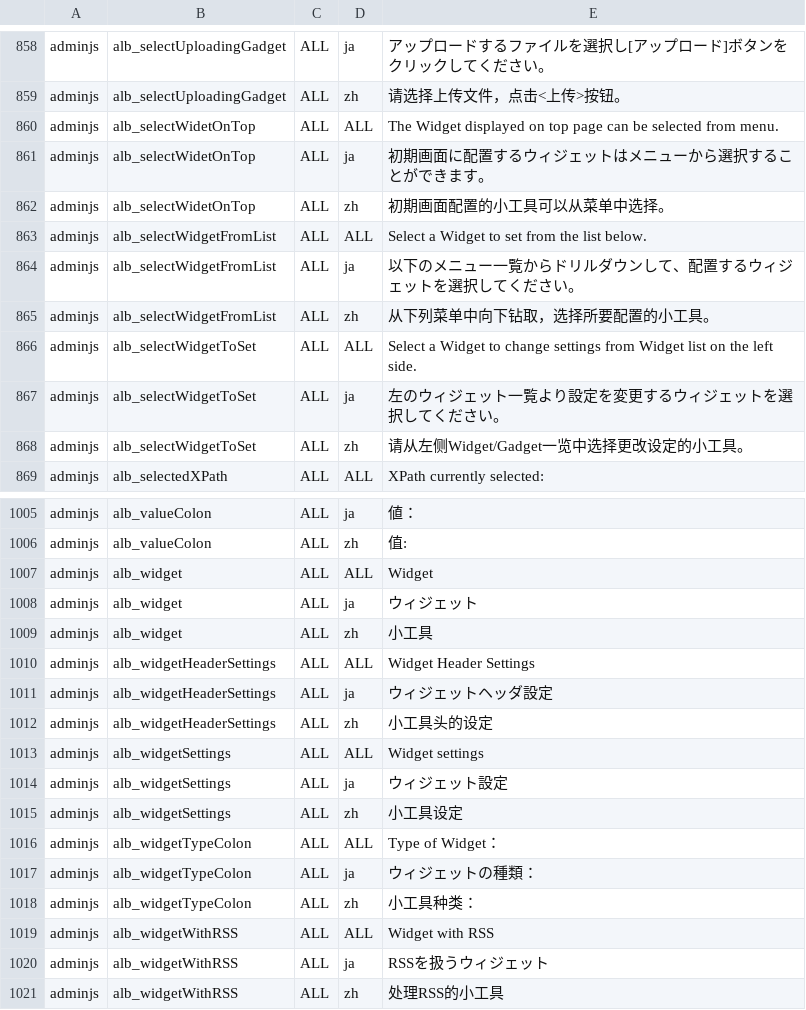
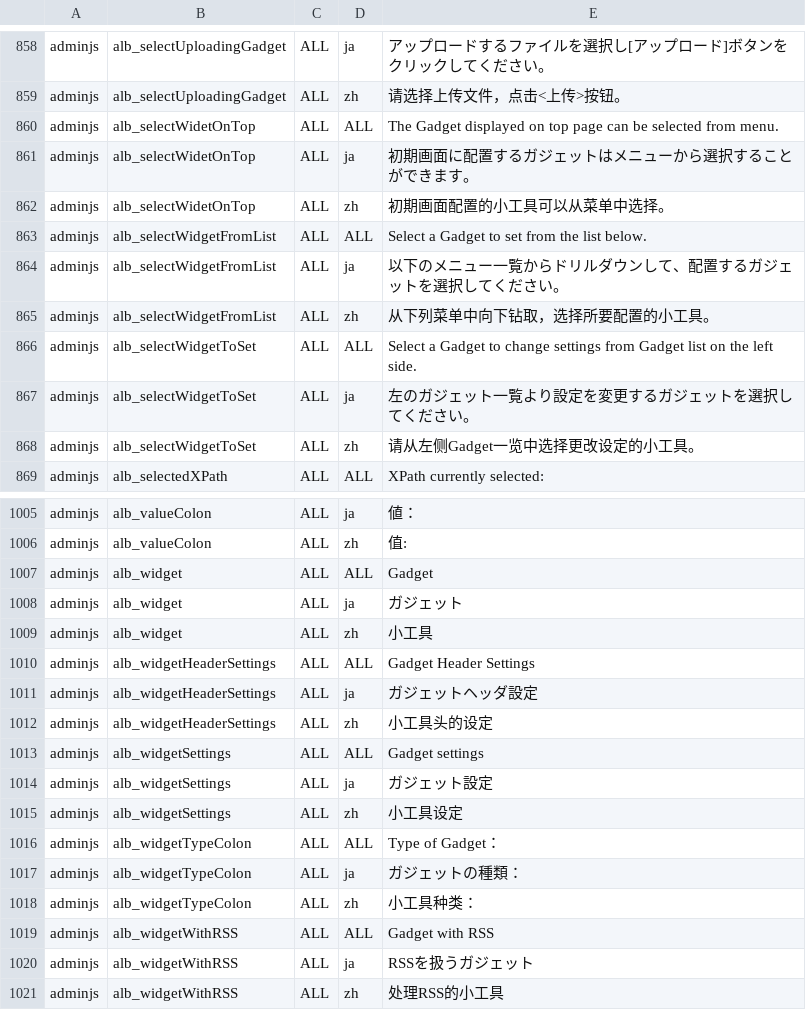
Before and after one commit to vineet0208/infoscoop, a CSV file: src/initdb/data/i18n/import.csv, drawn as a sheet; only a part is shown, gaps mark what is left out; the diff covers the shown part only.

Commit message:
Issue 223: Standardize terms Update issue 223 Status: Fixed

```diff
--- a/src/initdb/data/i18n/import.csv
+++ b/src/initdb/data/i18n/import.csv
@@ -859,11 +859,11 @@
 "adminjs","alb_selectUploadingGadget","ALL","zh","请选择上传文件，点击<上传>按钮。"
-"adminjs","alb_selectWidetOnTop","ALL","ALL","The Widget displayed on top page can be selected from menu."
-"adminjs","alb_selectWidetOnTop","ALL","ja","初期画面に配置するウィジェットはメニューから選択することができます。"
+"adminjs","alb_selectWidetOnTop","ALL","ALL","The Gadget displayed on top page can be selected from menu."
+"adminjs","alb_selectWidetOnTop","ALL","ja","初期画面に配置するガジェットはメニューから選択することができます。"
 "adminjs","alb_selectWidetOnTop","ALL","zh","初期画面配置的小工具可以从菜单中选择。"
-"adminjs","alb_selectWidgetFromList","ALL","ALL","Select a Widget to set from the list below."
-"adminjs","alb_selectWidgetFromList","ALL","ja","以下のメニュー一覧からドリルダウンして、配置するウィジェットを選択してください。"
+"adminjs","alb_selectWidgetFromList","ALL","ALL","Select a Gadget to set from the list below."
+"adminjs","alb_selectWidgetFromList","ALL","ja","以下のメニュー一覧からドリルダウンして、配置するガジェットを選択してください。"
 "adminjs","alb_selectWidgetFromList","ALL","zh","从下列菜单中向下钻取，选择所要配置的小工具。"
-"adminjs","alb_selectWidgetToSet","ALL","ALL","Select a Widget to change settings from Widget list on the left side."
-"adminjs","alb_selectWidgetToSet","ALL","ja","左のウィジェット一覧より設定を変更するウィジェットを選択してください。"
-"adminjs","alb_selectWidgetToSet","ALL","zh","请从左侧Widget/Gadget一览中选择更改设定的小工具。"
+"adminjs","alb_selectWidgetToSet","ALL","ALL","Select a Gadget to change settings from Gadget list on the left side."
+"adminjs","alb_selectWidgetToSet","ALL","ja","左のガジェット一覧より設定を変更するガジェットを選択してください。"
+"adminjs","alb_selectWidgetToSet","ALL","zh","请从左侧Gadget一览中选择更改设定的小工具。"
 "adminjs","alb_selectedXPath","ALL","ALL","XPath currently selected:"
@@ -1006,16 +1006,16 @@
 "adminjs","alb_valueColon","ALL","zh","值:"
-"adminjs","alb_widget","ALL","ALL","Widget"
-"adminjs","alb_widget","ALL","ja","ウィジェット"
+"adminjs","alb_widget","ALL","ALL","Gadget"
+"adminjs","alb_widget","ALL","ja","ガジェット"
 "adminjs","alb_widget","ALL","zh","小工具"
-"adminjs","alb_widgetHeaderSettings","ALL","ALL","Widget Header Settings"
-"adminjs","alb_widgetHeaderSettings","ALL","ja","ウィジェットヘッダ設定"
+"adminjs","alb_widgetHeaderSettings","ALL","ALL","Gadget Header Settings"
+"adminjs","alb_widgetHeaderSettings","ALL","ja","ガジェットヘッダ設定"
 "adminjs","alb_widgetHeaderSettings","ALL","zh","小工具头的设定"
-"adminjs","alb_widgetSettings","ALL","ALL","Widget settings"
-"adminjs","alb_widgetSettings","ALL","ja","ウィジェット設定"
+"adminjs","alb_widgetSettings","ALL","ALL","Gadget settings"
+"adminjs","alb_widgetSettings","ALL","ja","ガジェット設定"
 "adminjs","alb_widgetSettings","ALL","zh","小工具设定"
-"adminjs","alb_widgetTypeColon","ALL","ALL","Type of Widget："
-"adminjs","alb_widgetTypeColon","ALL","ja","ウィジェットの種類："
+"adminjs","alb_widgetTypeColon","ALL","ALL","Type of Gadget："
+"adminjs","alb_widgetTypeColon","ALL","ja","ガジェットの種類："
 "adminjs","alb_widgetTypeColon","ALL","zh","小工具种类："
-"adminjs","alb_widgetWithRSS","ALL","ALL","Widget with RSS"
-"adminjs","alb_widgetWithRSS","ALL","ja","RSSを扱うウィジェット"
+"adminjs","alb_widgetWithRSS","ALL","ALL","Gadget with RSS"
+"adminjs","alb_widgetWithRSS","ALL","ja","RSSを扱うガジェット"
 "adminjs","alb_widgetWithRSS","ALL","zh","处理RSS的小工具"
```
Also changed, not shown: 118 edited cells elsewhere in this file.
